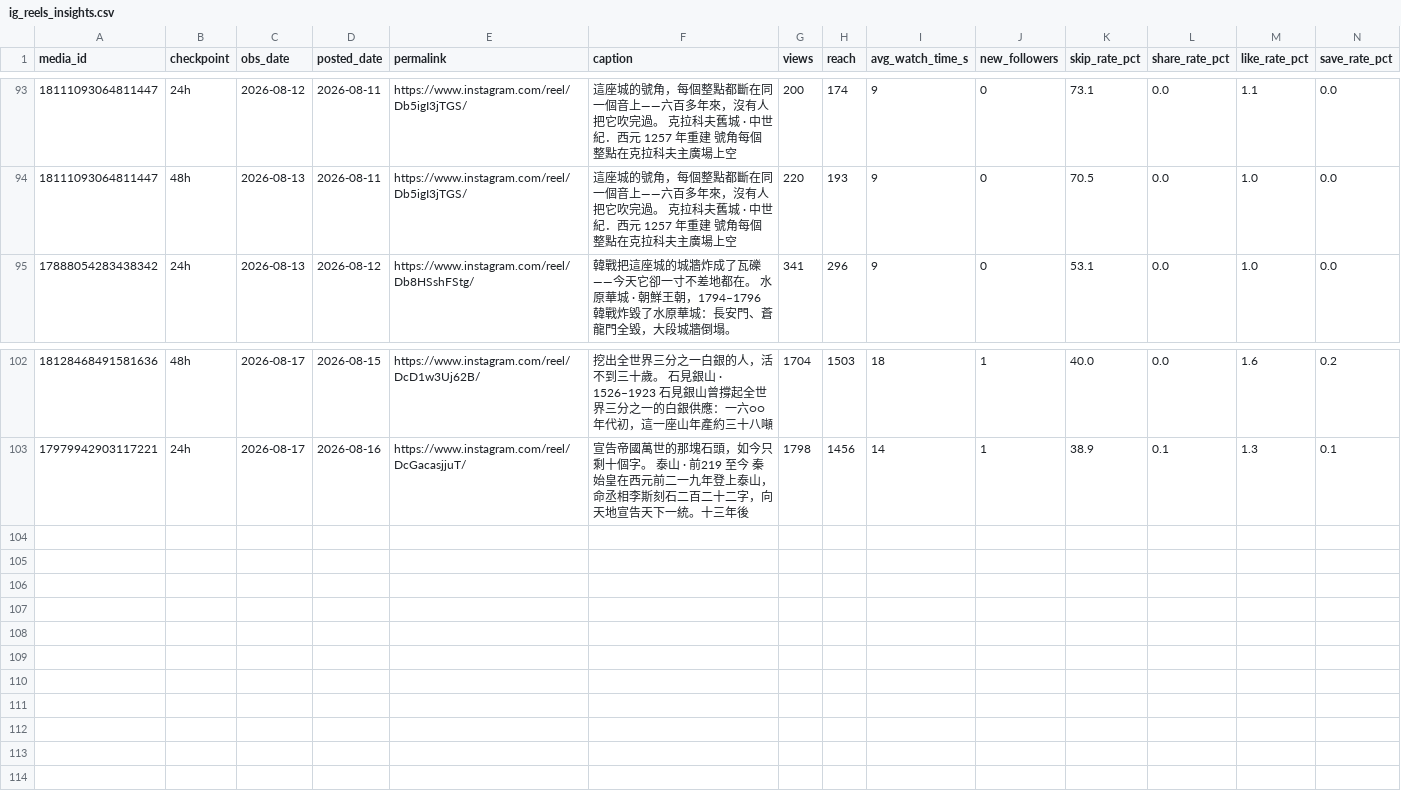
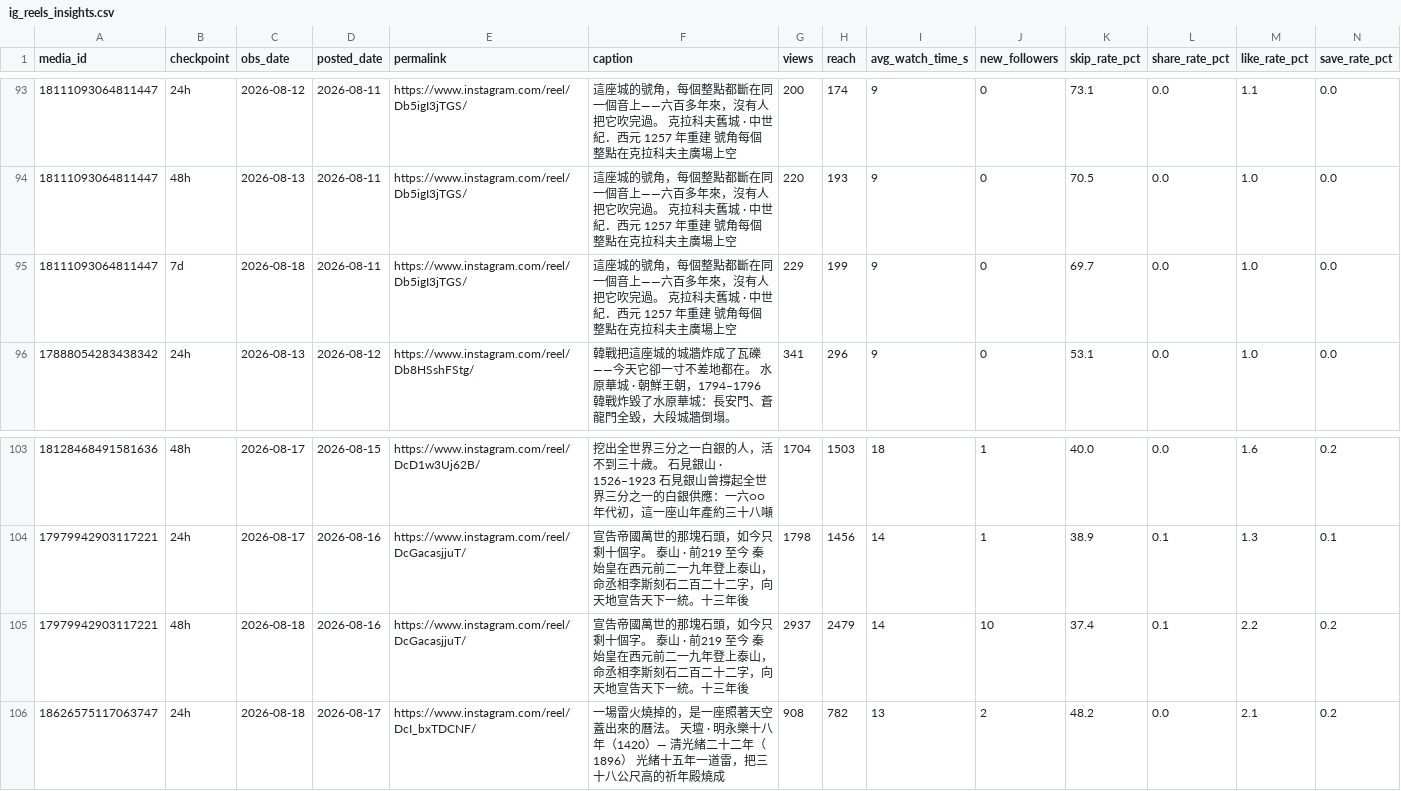
Before and after one commit to easylive1989/lorescape, a CSV file: data/metrics/ig_reels_insights.csv, drawn as a sheet; only a part is shown, gaps mark what is left out; rows hold the shown columns only; the diff names each change by its address in the sheet, - before the commit and + after, or states it on an @@ line.

```diff
--- a/data/metrics/ig_reels_insights.csv
+++ b/data/metrics/ig_reels_insights.csv
+row 95: 18111093064811447 | 7d | 2026-08-18 | 2026-08-11 | https://www.instagram.com/reel/Db5igI3jTGS/ | 這座城的號角，每個整點都斷在同一個音上——六百多年來，沒有人把它吹完過。 克拉科夫舊城 · 中世紀．西元 1257 年重建 號角每個整點在克拉科夫主廣場上空 | 229 | 199 | 9 | 0 | 69.7 | 0.0 | 1.0 | 0.0
+row 105: 17979942903117221 | 48h | 2026-08-18 | 2026-08-16 | https://www.instagram.com/reel/DcGacasjjuT/ | 宣告帝國萬世的那塊石頭，如今只剩十個字。 泰山 · 前219 至今 秦始皇在西元前二一九年登上泰山，命丞相李斯刻石二百二十二字，向天地宣告天下一統。十三年後 | 2937 | 2479 | 14 | 10 | 37.4 | 0.1 | 2.2 | 0.2
+row 106: 18626575117063747 | 24h | 2026-08-18 | 2026-08-17 | https://www.instagram.com/reel/DcI_bxTDCNF/ | 一場雷火燒掉的，是一座照著天空蓋出來的曆法。 天壇 · 明永樂十八年（1420）— 清光緒二十二年（1896） 光緒十五年一道雷，把三十八公尺高的祈年殿燒成 | 908 | 782 | 13 | 2 | 48.2 | 0.0 | 2.1 | 0.2
```
Also changed, not shown: data/metrics/ga4.csv, data/metrics/gsc.csv, 4 other files.
